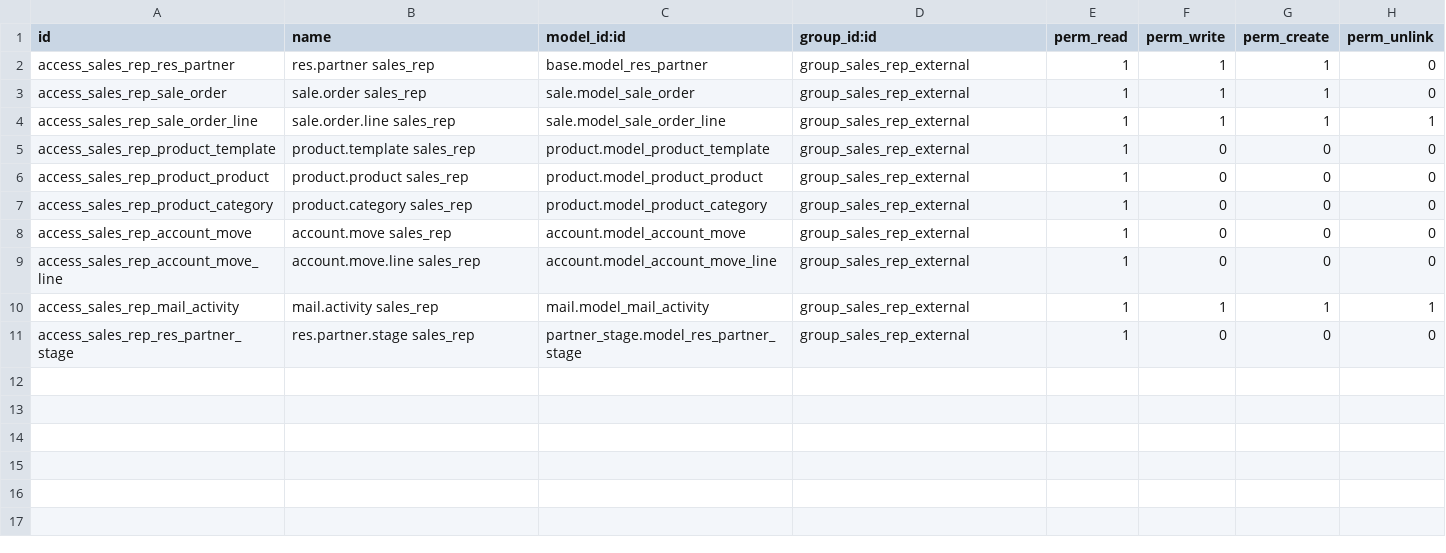
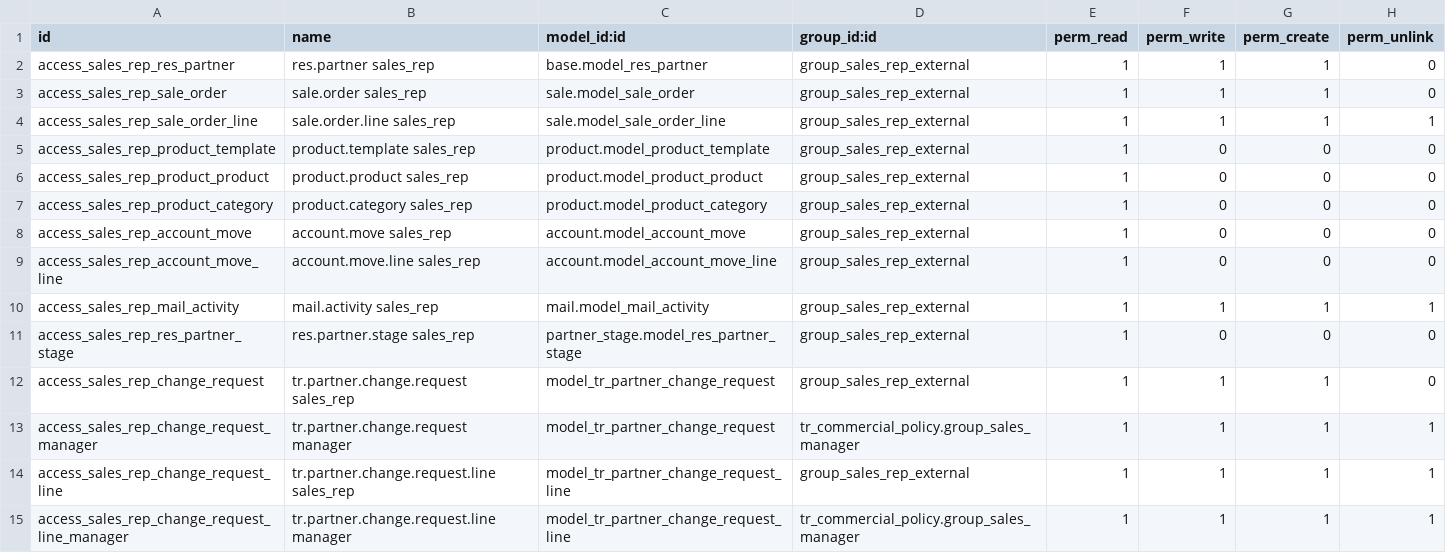
Before and after one commit to felipemotter-bot/tr-modengine, a CSV file: tr_sales_rep_access/security/ir.model.access.csv, drawn as a sheet; the diff names each change by its address in the sheet, - before the commit and + after, or states it on an @@ line.

Commit message:
[ADD] tr_sales_rep_access: partner change request (structure)
Introduces ``tr.partner.change.request`` (+ line) so a rep can propose
edits to an Active customer or add a new child contact via a tier-
validated workflow, instead of editing ``res.partner`` directly.

Structure only:
- model, tier.validation, tier definition for Sales Manager review
- typed whitelist of editable res.partner fields (phone, mobile, email,
  street, street2, city, zip, state_id, country_id) via ir.model.fields
  + polymorphic payload (char / reference)
- state machine pending -> approved / rejected / cancelled with guards:
  authorship forced at create, state writes restricted to the button
  handlers, payload frozen outside pending, reviews swept on terminal
  transitions, guard against has_comment tier definitions
- record rules per rep snapshot, ACLs, form/tree/search views and
  header buttons on res.partner

The wizard that propagates approved field changes to the customer's
open orders and the server-side block on reps writing ``res.partner``
fields directly remain for PR 4b.

```diff
--- a/tr_sales_rep_access/security/ir.model.access.csv
+++ b/tr_sales_rep_access/security/ir.model.access.csv
+row 12: access_sales_rep_change_request | tr.partner.change.request sales_rep | model_tr_partner_change_request | group_sales_rep_external | 1 | 1 | 1 | 0
+row 13: access_sales_rep_change_request_manager | tr.partner.change.request manager | model_tr_partner_change_request | tr_commercial_policy.group_sales_manager | 1 | 1 | 1 | 1
+row 14: access_sales_rep_change_request_line | tr.partner.change.request.line sales_rep | model_tr_partner_change_request_line | group_sales_rep_external | 1 | 1 | 1 | 1
+row 15: access_sales_rep_change_request_line_manager | tr.partner.change.request.line manager | model_tr_partner_change_request_line | tr_commercial_policy.group_sales_manager | 1 | 1 | 1 | 1
```
Also changed, not shown: 13 other files.
